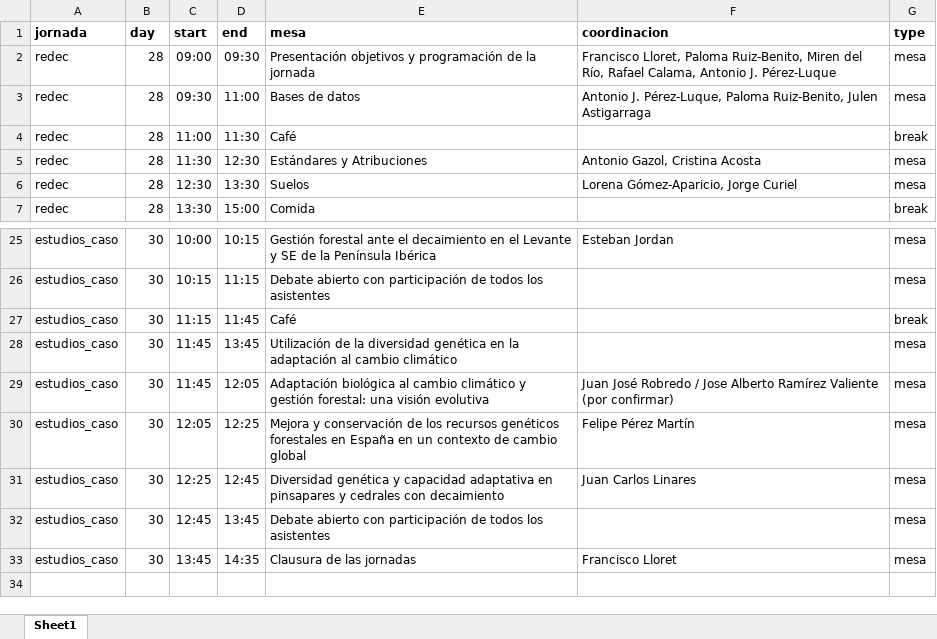
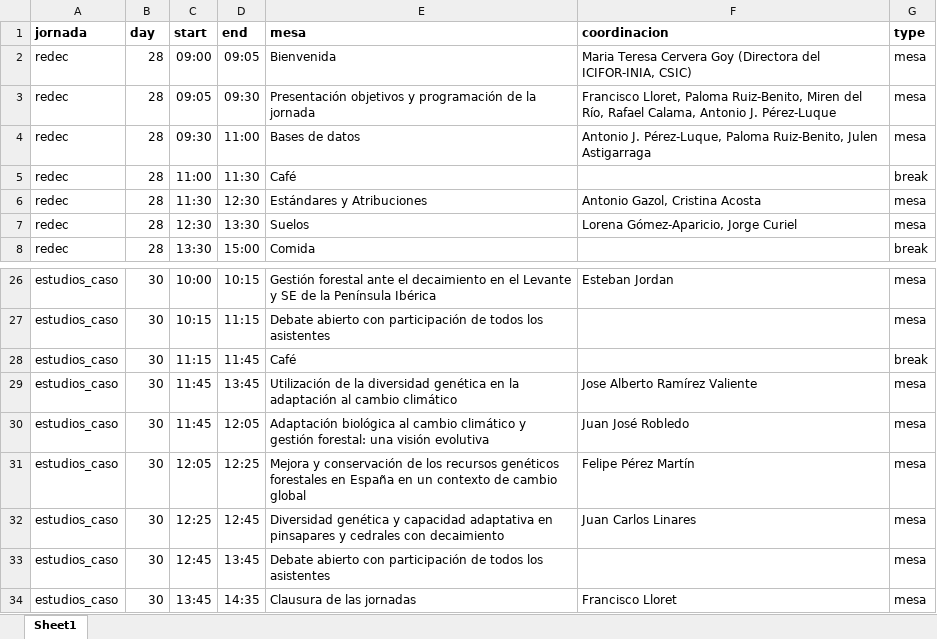
Before and after one commit to red-decaimiento/web, an Excel workbook: workshops/202510_madrid/horario_workshop_madrid.xlsx, sheet Sheet1, drawn as a sheet; only a part is shown, gaps mark what is left out; values as stored, in another font and other column widths than the file's, no borders; addresses are those after the commit; the diff names each change by its address in the sheet, - before the commit and + after, or states it on an @@ line.

```diff
--- a/workshops/202510_madrid/horario_workshop_madrid.xlsx (sheet Sheet1)
+++ b/workshops/202510_madrid/horario_workshop_madrid.xlsx (sheet Sheet1)
+row 2: redec | 28 | 09:00 | 09:05 | Bienvenida | Maria Teresa Cervera Goy (Directora del ICIFOR-INIA, CSIC) | mesa
-C3 (start): 09:00
+C3 (start): 09:05
-F29 (coordinacion): (empty)
+F29 (coordinacion): Jose Alberto Ramírez Valiente
-F30 (coordinacion): Juan José Robredo / Jose Alberto Ramírez Valiente (por confirmar)
+F30 (coordinacion): Juan José Robledo
```
Also changed, not shown: 4 other files.
